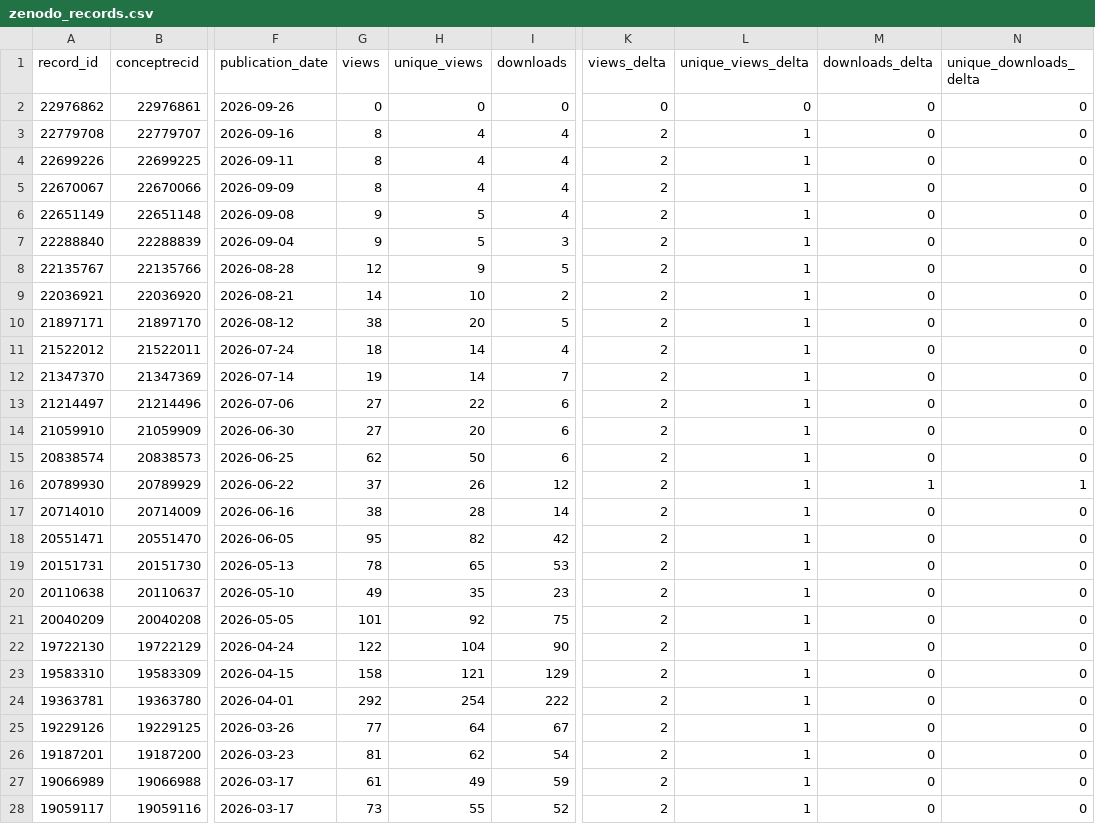
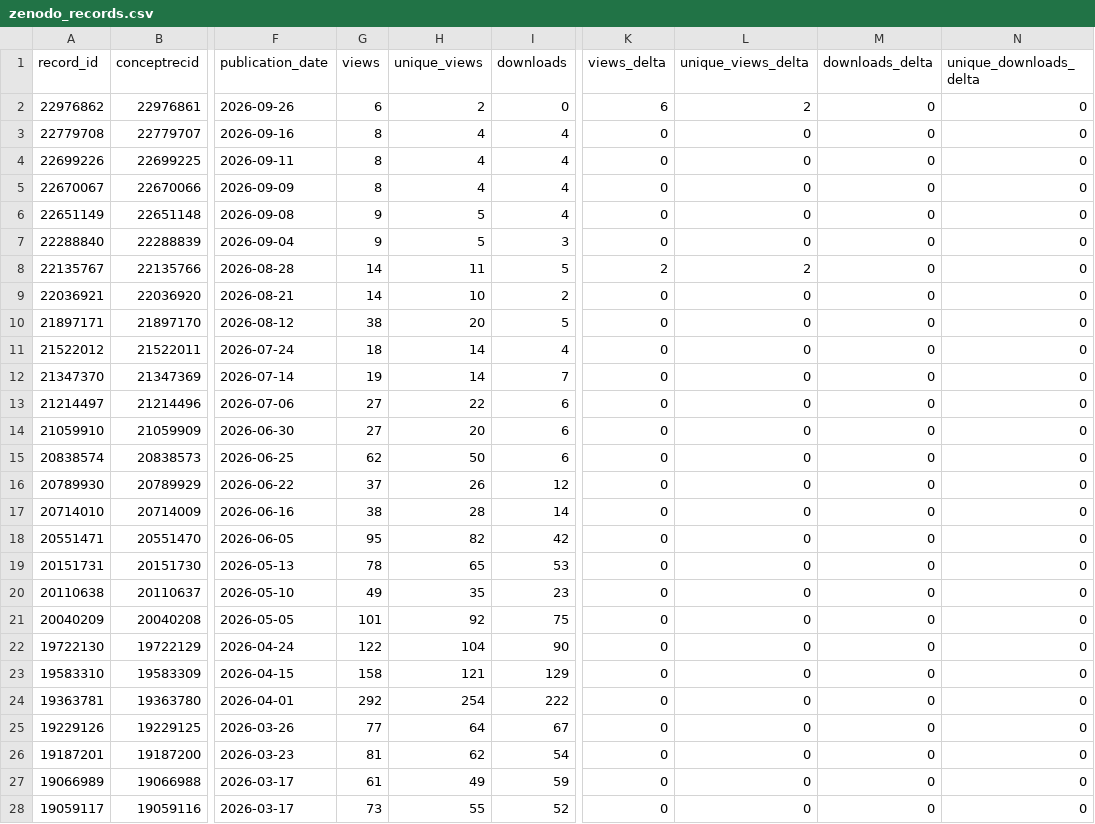
Before and after one commit to matsuoka-GPT/matsuoka-GPT.github.io, a CSV file: data/zenodo/zenodo_records.csv, drawn as a sheet; only a part is shown, gaps mark what is left out; the diff covers the shown part only; the diff names each change by its address in the sheet, - before the commit and + after, or states it on an @@ line.

```diff
--- a/data/zenodo/zenodo_records.csv
+++ b/data/zenodo/zenodo_records.csv
-G2 (views): 0
+G2 (views): 6
-H2 (unique_views): 0
+H2 (unique_views): 2
-K2 (views_delta): 0
+K2 (views_delta): 6
-L2 (unique_views_delta): 0
+L2 (unique_views_delta): 2
-K3:K7 (views_delta): 2
+K3:K7 (views_delta): 0
-L3:L7 (unique_views_delta): 1
+L3:L7 (unique_views_delta): 0
-G8 (views): 12
+G8 (views): 14
-H8 (unique_views): 9
+H8 (unique_views): 11
-L8 (unique_views_delta): 1
+L8 (unique_views_delta): 2
-K9:K28 (views_delta): 2
+K9:K28 (views_delta): 0
-L9:L28 (unique_views_delta): 1
+L9:L28 (unique_views_delta): 0
-M16 (downloads_delta): 1
+M16 (downloads_delta): 0
-N16 (unique_downloads_delta): 1
+N16 (unique_downloads_delta): 0
```
Also changed, not shown: 42 edited cells elsewhere in this file, data/zenodo/history.csv, 3 other files.
